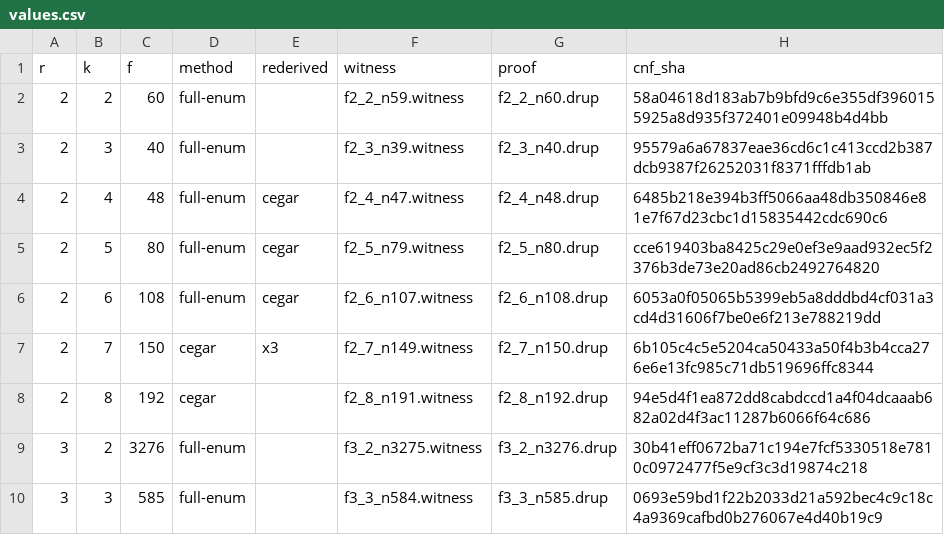
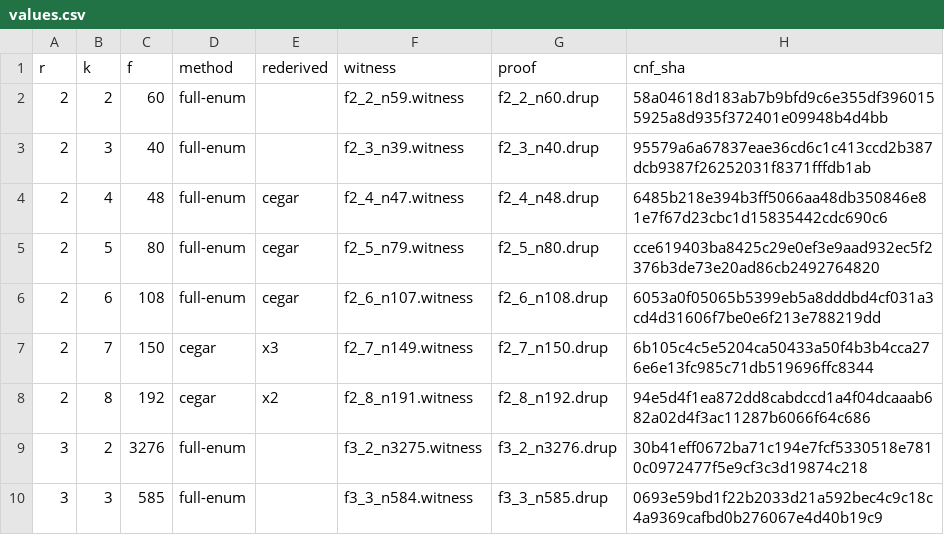
Before and after one commit to farev/Matematica, a CSV file: conjectures/reciprocal-rado/data/values.csv, drawn as a sheet.

```diff
--- a/conjectures/reciprocal-rado/data/values.csv
+++ b/conjectures/reciprocal-rado/data/values.csv
@@ -7,3 +7,3 @@ r,k,f,method,rederived,witness,proof,cnf_sha
 2,7,150,cegar,x3,f2_7_n149.witness,f2_7_n150.drup,6b105c4c5e5204ca50433a50f4b3b4cca276e6e13fc985c71db519696ffc8344
-2,8,192,cegar,,f2_8_n191.witness,f2_8_n192.drup,94e5d4f1ea872dd8cabdccd1a4f04dcaaab682a02d4f3ac11287b6066f64c686
+2,8,192,cegar,x2,f2_8_n191.witness,f2_8_n192.drup,94e5d4f1ea872dd8cabdccd1a4f04dcaaab682a02d4f3ac11287b6066f64c686
 3,2,3276,full-enum,,f3_2_n3275.witness,f3_2_n3276.drup,30b41eff0672ba71c194e7fcf5330518e7810c0972477f5e9cf3c3d19874c218
```
Also changed, not shown: conjectures/reciprocal-rado/data/results.csv, 1 other file.
